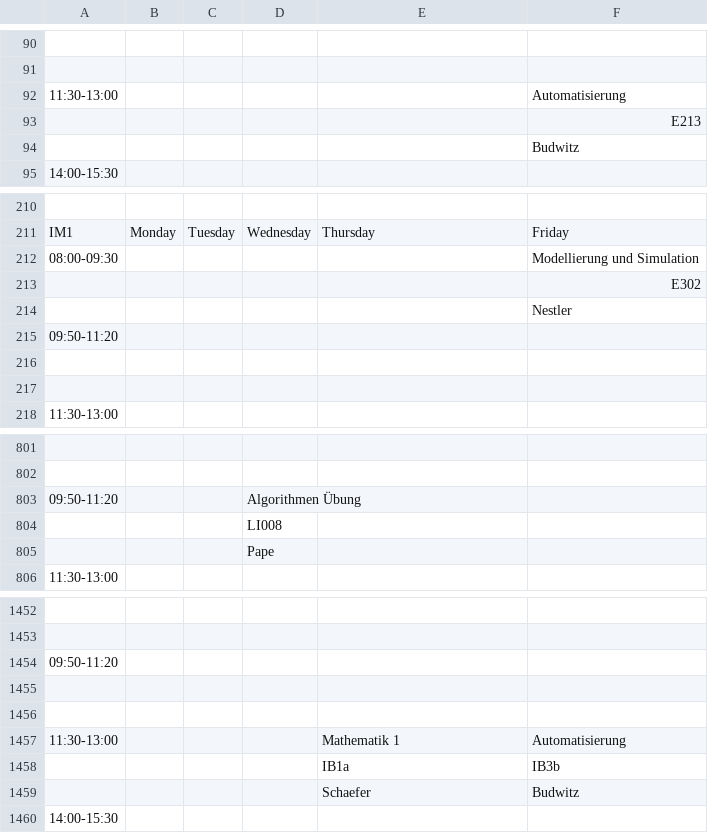
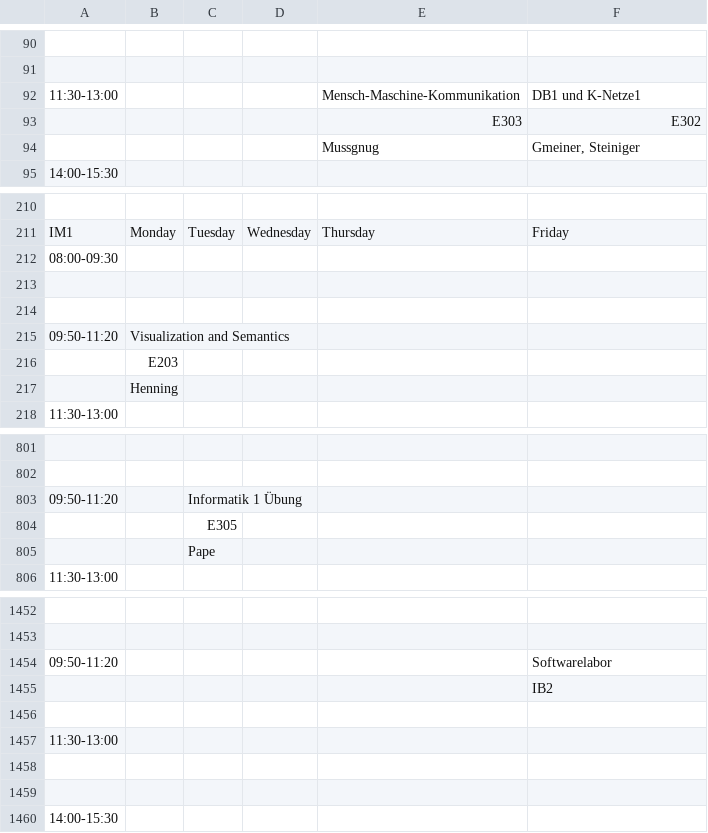
Before and after one commit to FalscherSchotte/Timetable, a CSV file: TimetablePlanner/TimetablePlannerTests/outputtest.csv, drawn as a sheet; only a part is shown, gaps mark what is left out; removed rows and columns are numbered as before the commit, all else as after; the diff covers the shown part only; the diff names each change by its address in the sheet, - before the commit and + after, or states it on an @@ line.

```diff
--- a/TimetablePlanner/TimetablePlannerTests/outputtest.csv
+++ b/TimetablePlanner/TimetablePlannerTests/outputtest.csv
-E92: (empty)
+E92: Mensch-Maschine-Kommunikation
-F92: Automatisierung
+F92: DB1 und K-Netze1
-row 93:  |  |  |  |  | E213
-row 94:  |  |  |  |  | Budwitz
+row 93:  |  |  |  | E303 | E302
+row 94:  |  |  |  | Mussgnug | Gmeiner, Steiniger
-F212: Modellierung und Simulation
+F212: (empty)
-F213: E302
+F213: (empty)
-F214: Nestler
+F214: (empty)
-B215: (empty)
+B215: Visualization and Semantics
-B216: (empty)
+B216: E203
-B217: (empty)
+B217: Henning
-C803: (empty)
+C803: Informatik 1 Übung
-D803: Algorithmen Übung
+D803: (empty)
-row 804:  |  |  | LI008
-row 805:  |  |  | Pape
+row 804:  |  | E305
+row 805:  |  | Pape
-F1454: (empty)
+F1454: Softwarelabor
-F1455: (empty)
+F1455: IB2
-E1457: Mathematik 1
+E1457: (empty)
-F1457: Automatisierung
+F1457: (empty)
-row 1458:  |  |  |  | IB1a | IB3b
+row 1458: (empty)
-row 1459:  |  |  |  | Schaefer | Budwitz
+row 1459: (empty)
```
Also changed, not shown: 6 added rows, 6 removed rows and 139 edited cells elsewhere in this file, TimetablePlanner/TimetablePlannerUI/bin/Debug/Export.csv, 49 other files.
